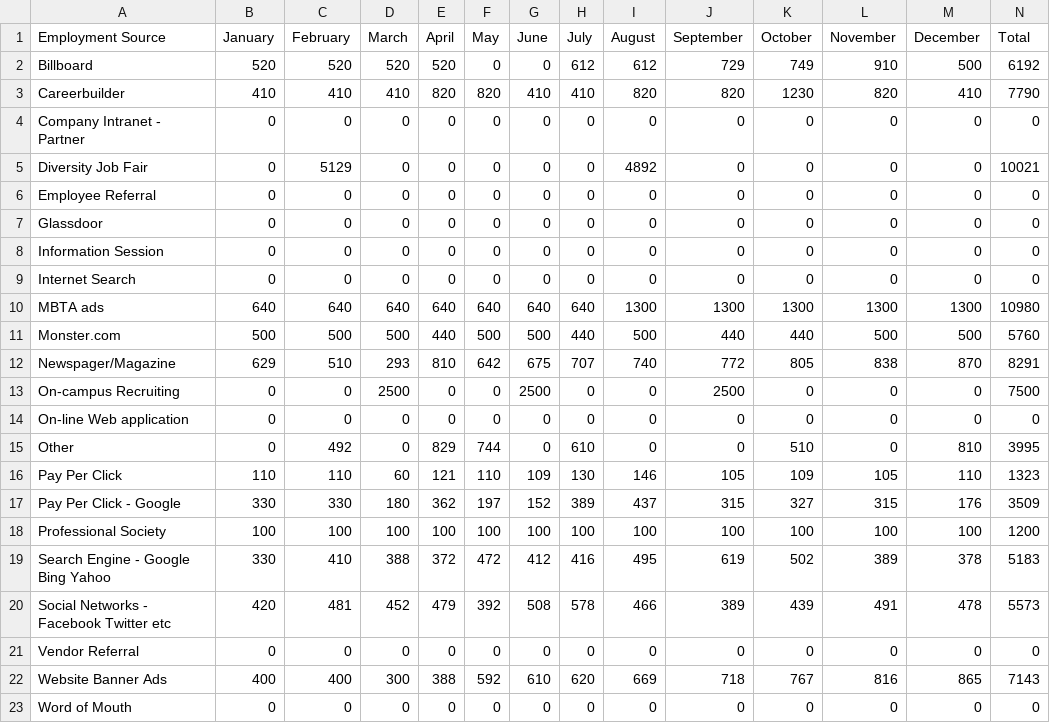
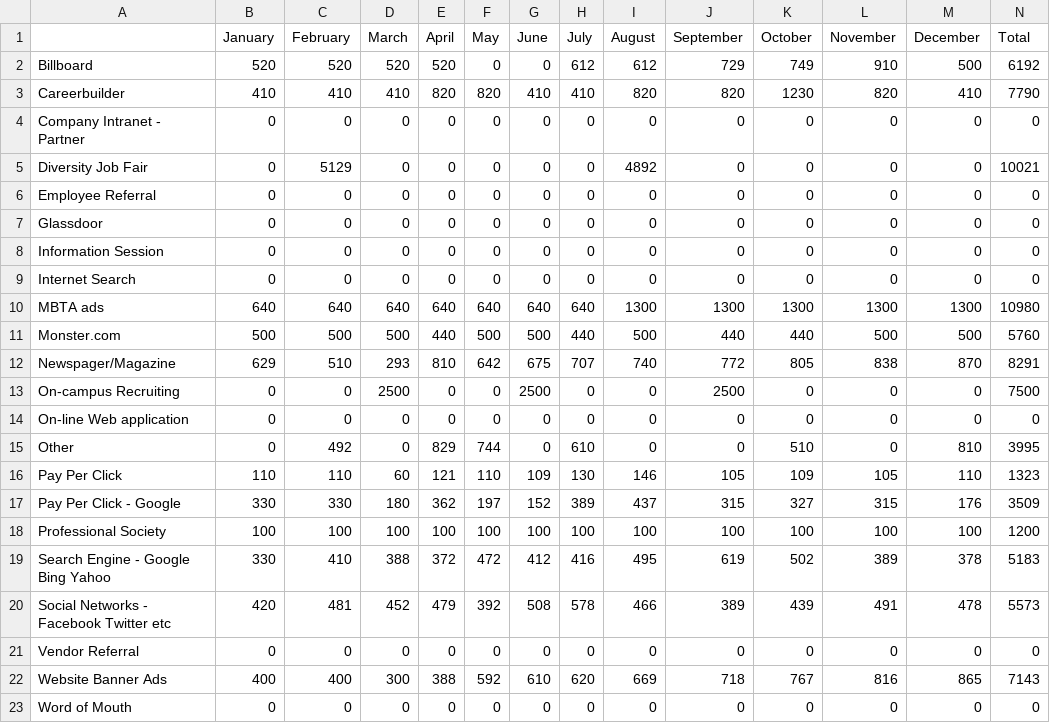
Before and after one commit to parkjan4/DSIP, a CSV file: Project/human-resources-data-set/recruiting_costs.csv, drawn as a sheet.

```diff
--- a/Project/human-resources-data-set/recruiting_costs.csv
+++ b/Project/human-resources-data-set/recruiting_costs.csv
@@ -1,2 +1,2 @@
-Employment Source,January ,February,March,April,May,June,July,August,September,October,November,December,Total
+,January ,February,March,April,May,June,July,August,September,October,November,December,Total
 Billboard,520,520,520,520,0,0,612,612,729,749,910,500,6192
```
Also changed, not shown: Project/human-resources-data-set/salary_grid.csv, 8 other files.
